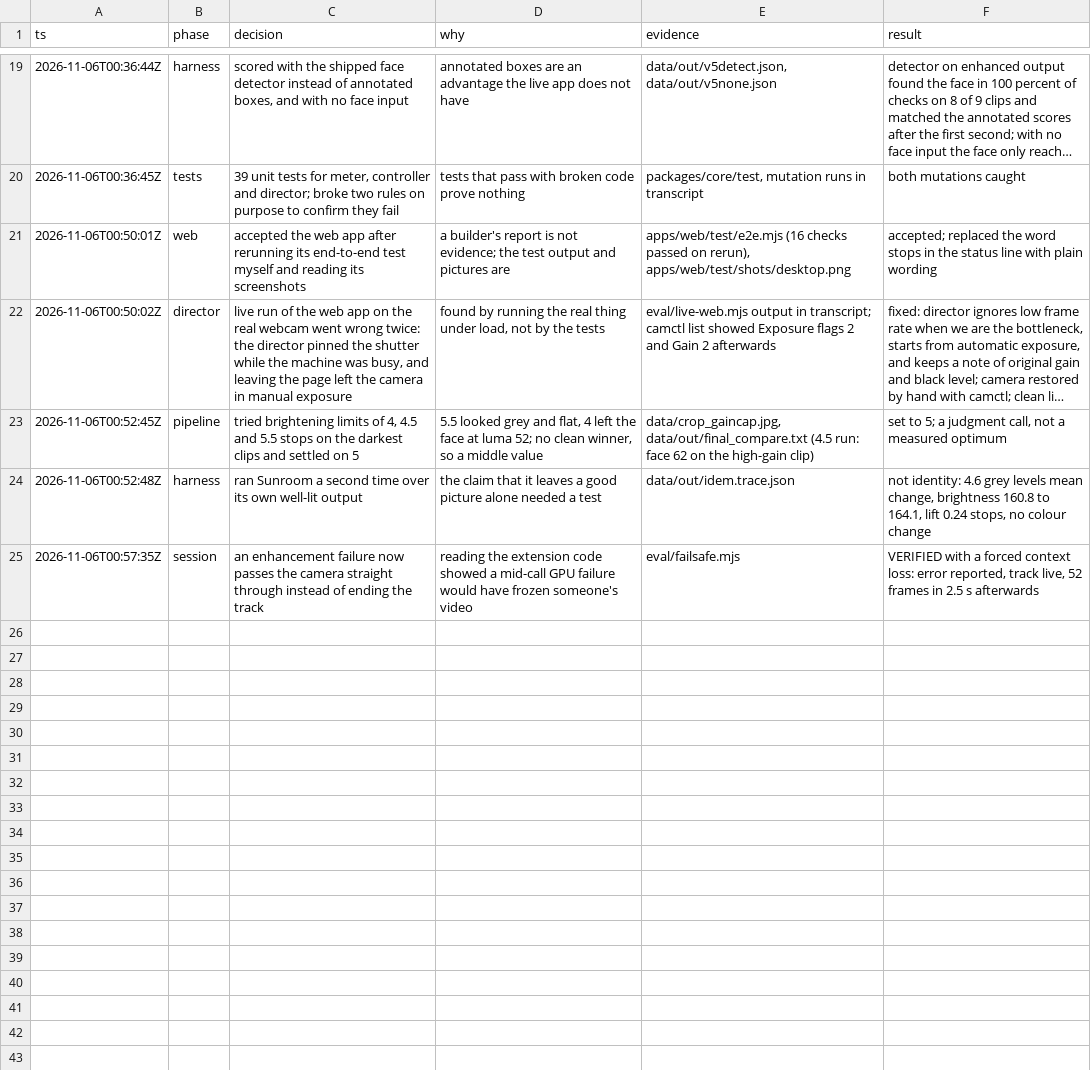
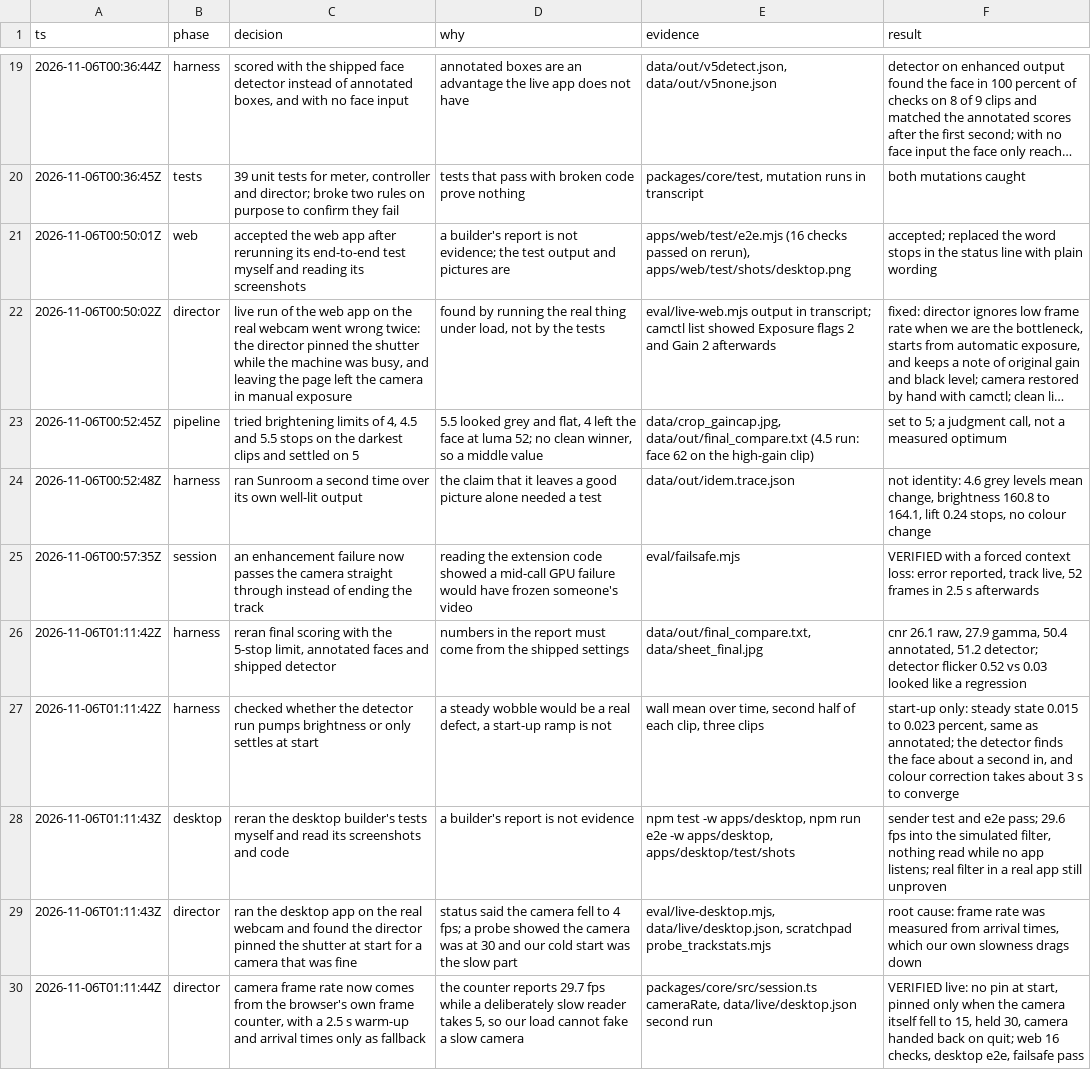
Before and after one commit to Umarfarook1/sunroom, a TSV file: decisions.tsv, drawn as a sheet; only a part is shown, gaps mark what is left out; long unchanged cells end in …; the diff names each change by its address in the sheet, - before the commit and + after, or states it on an @@ line.

Commit message:
Measure the camera's frame rate from the browser's frame counter
Arrival times drop when Sunroom itself is slow, so a cold start looked like a
camera that fell to 4 fps and the director pinned the shutter for nothing.
MediaStreamTrack.stats counts frames the camera produced, whatever we do with
them. The session also waits 2.5 s after the first frame before it judges the
camera, and reports outputFps next to cameraFps.

```diff
--- a/decisions.tsv
+++ b/decisions.tsv
+row 26: 2026-11-06T01:11:42Z | harness | reran final scoring with the 5-stop limit, annotated faces and shipped detector | numbers in the report must come from the shipped settings | data/out/final_compare.txt, data/sheet_final.jpg | cnr 26.1 raw, 27.9 gamma, 50.4 annotated, 51.2 detector; detector flicker 0.52 vs 0.03 looked like a regression
+row 27: 2026-11-06T01:11:42Z | harness | checked whether the detector run pumps brightness or only settles at start | a steady wobble would be a real defect, a start-up ramp is not | wall mean over time, second half of each clip, three clips | start-up only: steady state 0.015 to 0.023 percent, same as annotated; the detector finds the face about a second in, and colour correction takes about 3 s to converge
+row 28: 2026-11-06T01:11:43Z | desktop | reran the desktop builder's tests myself and read its screenshots and code | a builder's report is not evidence | npm test -w apps/desktop, npm run e2e -w apps/desktop, apps/desktop/test/shots | sender test and e2e pass; 29.6 fps into the simulated filter, nothing read while no app listens; real filter in a real app still unproven
+row 29: 2026-11-06T01:11:43Z | director | ran the desktop app on the real webcam and found the director pinned the shutter at start for a camera that was fine | status said the camera fell to 4 fps; a probe showed the camera was at 30 and our cold start was the slow part | eval/live-desktop.mjs, data/live/desktop.json, scratchpad probe_trackstats.mjs | root cause: frame rate was measured from arrival times, which our own slowness drags down
+row 30: 2026-11-06T01:11:44Z | director | camera frame rate now comes from the browser's own frame counter, with a 2.5 s warm-up and arrival times only as fallback | the counter reports 29.7 fps while a deliberately slow reader takes 5, so our load cannot fake a slow camera | packages/core/src/session.ts cameraRate, data/live/desktop.json second run | VERIFIED live: no pin at start, pinned only when the camera itself fell to 15, held 30, camera handed back on quit; web 16 checks, desktop e2e, failsafe pass
```
Also changed, not shown: 3 other files.
